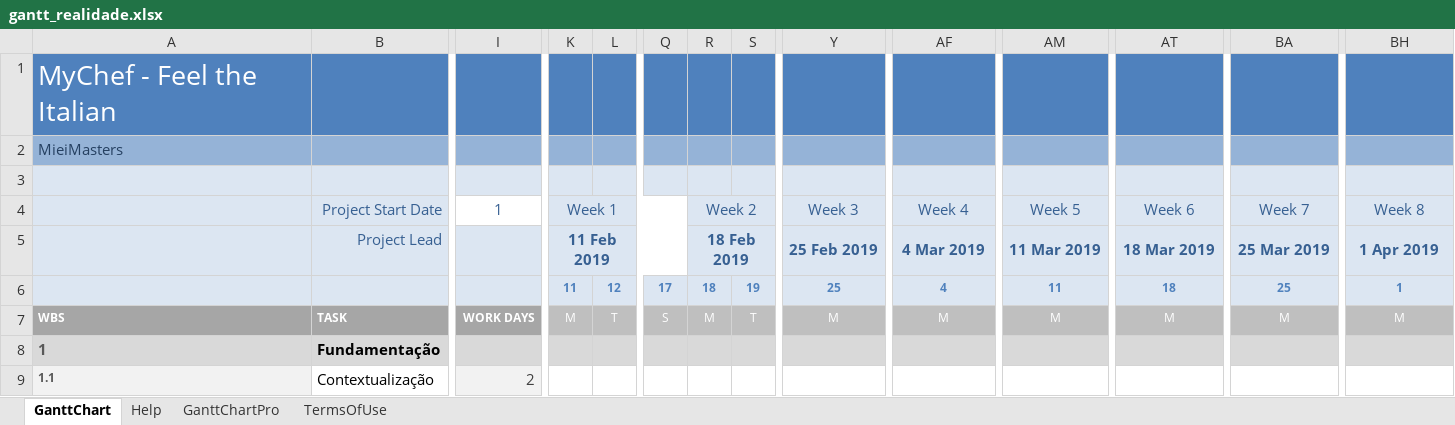
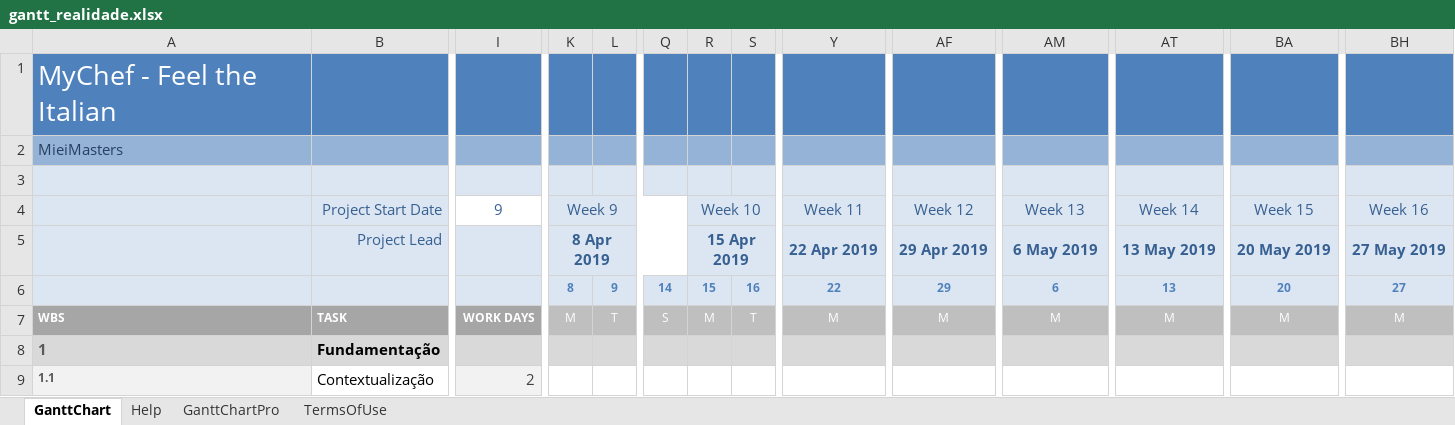
Before and after one commit to diogofbraga/MyChef, an Excel workbook: gantt_realidade.xlsx, sheet GanttChart, drawn as a sheet; only a part is shown, gaps mark what is left out; values as stored, in another font and other column widths than the file's, no borders; charts and pictures and conditional formats not drawn; removed rows and columns are numbered as before the commit, all else as after; rows hold the shown columns only; the diff covers the shown part only; the diff names each change by its address in the sheet, - before the commit and + after, or states it on an @@ line.

Commit message:
gantt realidade

```diff
--- a/gantt_realidade.xlsx (sheet GanttChart)
+++ b/gantt_realidade.xlsx (sheet GanttChart)
-I4: 1
+I4: 9
-K4: Week 1
+K4: Week 9
-R4: Week 2
+R4: Week 10
-Y4: Week 3
+Y4: Week 11
-AF4: Week 4
+AF4: Week 12
-AM4: Week 5
+AM4: Week 13
-AT4: Week 6
+AT4: Week 14
-BA4: Week 7
+BA4: Week 15
-BH4: Week 8
+BH4: Week 16
-row 5:  | Project Lead |  | 11 Feb 2019 |  |  | 18 Feb 2019 |  | 25 Feb 2019 | 4 Mar 2019 | 11 Mar 2019 | 18 Mar 2019 | 25 Mar 2019 | 1 Apr 2019
-row 6:  |  |  | 11 | 12 | 17 | 18 | 19 | 25 | 4 | 11 | 18 | 25 | 1
+row 5:  | Project Lead |  | 8 Apr 2019 |  |  | 15 Apr 2019 |  | 22 Apr 2019 | 29 Apr 2019 | 6 May 2019 | 13 May 2019 | 20 May 2019 | 27 May 2019
+row 6:  |  |  | 8 | 9 | 14 | 15 | 16 | 22 | 29 | 6 | 13 | 20 | 27
```
Also changed, not shown: 4 added rows and 29 edited cells elsewhere in this sheet, charts or pictures.
